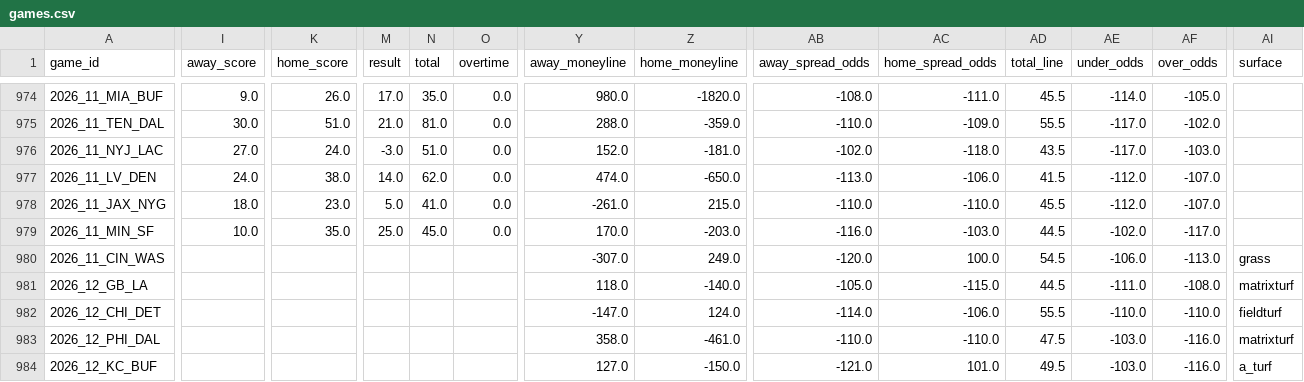
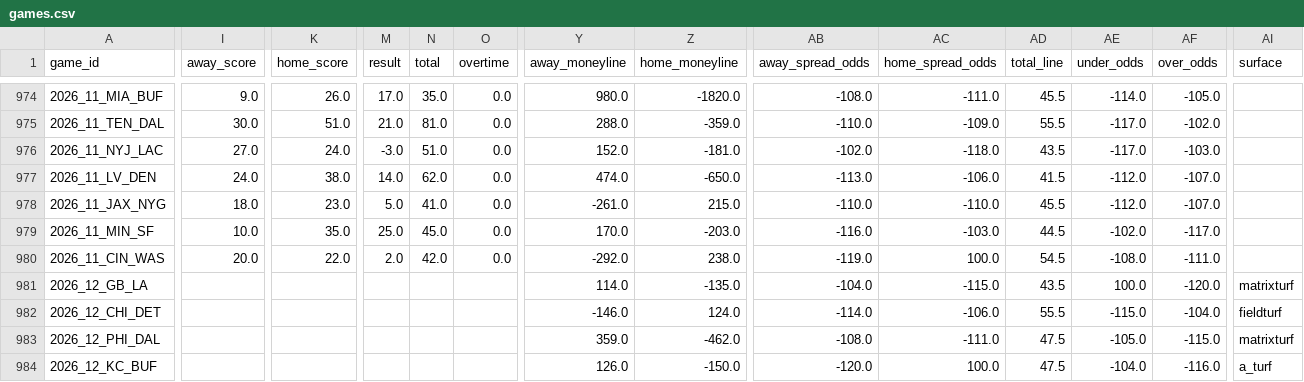
Before and after one commit to shane376/nfl-prediction-model, a CSV file: artifacts/games.csv, drawn as a sheet; only a part is shown, gaps mark what is left out; the diff covers the shown part only; the diff names each change by its address in the sheet, - before the commit and + after, or states it on an @@ line.

```diff
--- a/artifacts/games.csv
+++ b/artifacts/games.csv
-I980 (away_score): (empty)
+I980 (away_score): 20.0
-K980 (home_score): (empty)
+K980 (home_score): 22.0
-M980 (result): (empty)
+M980 (result): 2.0
-N980 (total): (empty)
+N980 (total): 42.0
-O980 (overtime): (empty)
+O980 (overtime): 0.0
-Y980 (away_moneyline): -307.0
+Y980 (away_moneyline): -292.0
-Z980 (home_moneyline): 249.0
+Z980 (home_moneyline): 238.0
-AB980 (away_spread_odds): -120.0
+AB980 (away_spread_odds): -119.0
-AE980 (under_odds): -106.0
+AE980 (under_odds): -108.0
-AF980 (over_odds): -113.0
+AF980 (over_odds): -111.0
-AI980 (surface): grass
+AI980 (surface): (empty)
-Y981 (away_moneyline): 118.0
+Y981 (away_moneyline): 114.0
-Z981 (home_moneyline): -140.0
+Z981 (home_moneyline): -135.0
-AB981 (away_spread_odds): -105.0
+AB981 (away_spread_odds): -104.0
-AD981 (total_line): 44.5
+AD981 (total_line): 43.5
-AE981 (under_odds): -111.0
+AE981 (under_odds): 100.0
-AF981 (over_odds): -108.0
+AF981 (over_odds): -120.0
-Y982 (away_moneyline): -147.0
+Y982 (away_moneyline): -146.0
-AE982 (under_odds): -110.0
+AE982 (under_odds): -115.0
-AF982 (over_odds): -110.0
+AF982 (over_odds): -104.0
-Y983 (away_moneyline): 358.0
+Y983 (away_moneyline): 359.0
-Z983 (home_moneyline): -461.0
+Z983 (home_moneyline): -462.0
-AB983 (away_spread_odds): -110.0
+AB983 (away_spread_odds): -108.0
-AC983 (home_spread_odds): -110.0
+AC983 (home_spread_odds): -111.0
-AE983 (under_odds): -103.0
+AE983 (under_odds): -105.0
-AF983 (over_odds): -116.0
+AF983 (over_odds): -115.0
-Y984 (away_moneyline): 127.0
+Y984 (away_moneyline): 126.0
-AB984 (away_spread_odds): -121.0
+AB984 (away_spread_odds): -120.0
-AC984 (home_spread_odds): 101.0
+AC984 (home_spread_odds): 100.0
-AD984 (total_line): 49.5
+AD984 (total_line): 47.5
-AE984 (under_odds): -103.0
+AE984 (under_odds): -104.0
```
Also changed, not shown: 23 edited cells elsewhere in this file, 4 other files.
